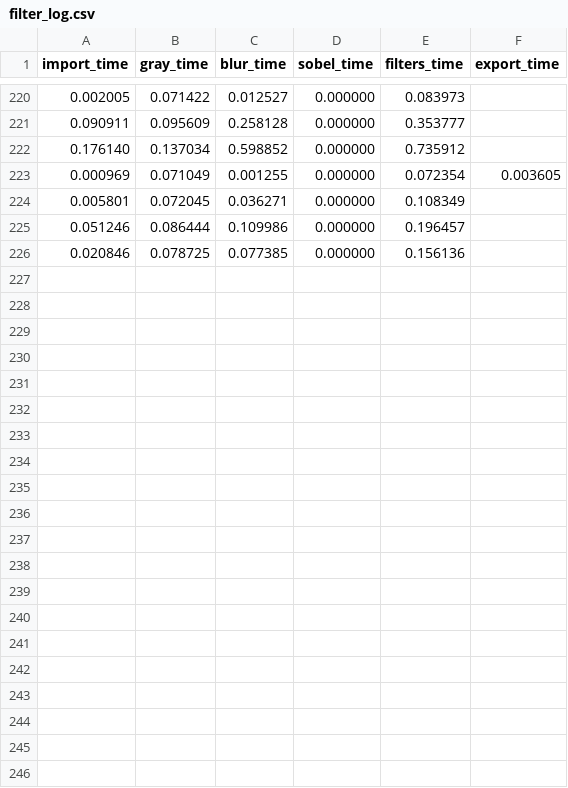
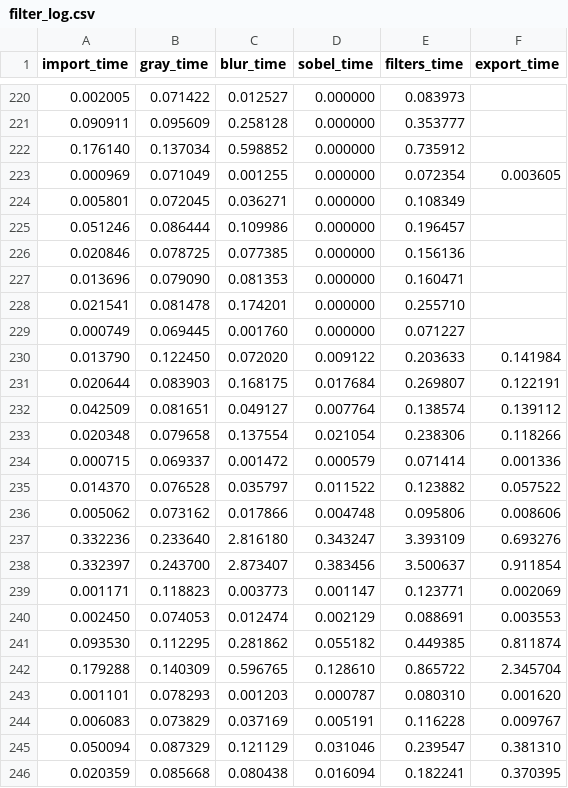
Before and after one commit to fabrizio-indirli/sobel-parallel, a CSV file: logs_plots/filter_log.csv, drawn as a sheet; only a part is shown, gaps mark what is left out.

Commit message:
cuda-sobelfilter

```diff
--- a/logs_plots/filter_log.csv
+++ b/logs_plots/filter_log.csv
@@ -226 +226,21 @@ import_time,gray_time,blur_time,sobel_time,filters_time,export_time,
 0.020846,0.078725,0.077385,0.000000,0.156136,
+0.013696,0.079090,0.081353,0.000000,0.160471,
+0.021541,0.081478,0.174201,0.000000,0.255710,
+0.000749,0.069445,0.001760,0.000000,0.071227,
+0.013790,0.122450,0.072020,0.009122,0.203633,0.141984,
+0.020644,0.083903,0.168175,0.017684,0.269807,0.122191,
+0.042509,0.081651,0.049127,0.007764,0.138574,0.139112,
+0.020348,0.079658,0.137554,0.021054,0.238306,0.118266,
+0.000715,0.069337,0.001472,0.000579,0.071414,0.001336,
+0.014370,0.076528,0.035797,0.011522,0.123882,0.057522,
+0.005062,0.073162,0.017866,0.004748,0.095806,0.008606,
+0.332236,0.233640,2.816180,0.343247,3.393109,0.693276,
+0.332397,0.243700,2.873407,0.383456,3.500637,0.911854,
+0.001171,0.118823,0.003773,0.001147,0.123771,0.002069,
+0.002450,0.074053,0.012474,0.002129,0.088691,0.003553,
+0.093530,0.112295,0.281862,0.055182,0.449385,0.811874,
+0.179288,0.140309,0.596765,0.128610,0.865722,2.345704,
+0.001101,0.078293,0.001203,0.000787,0.080310,0.001620,
+0.006083,0.073829,0.037169,0.005191,0.116228,0.009767,
+0.050094,0.087329,0.121129,0.031046,0.239547,0.381310,
+0.020359,0.085668,0.080438,0.016094,0.182241,0.370395,
```
Also changed, not shown: 10 other files.
